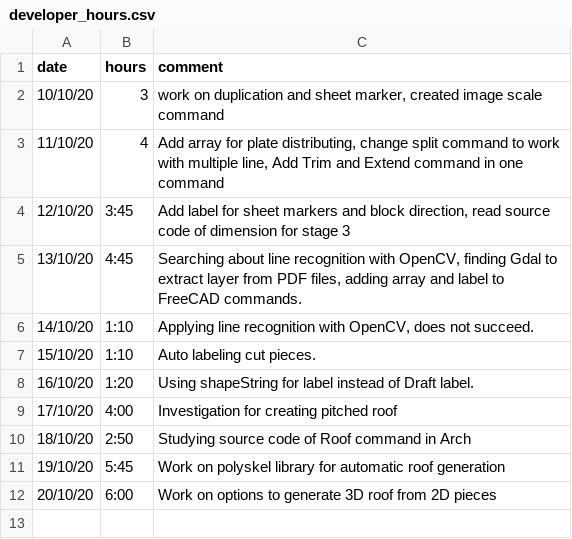
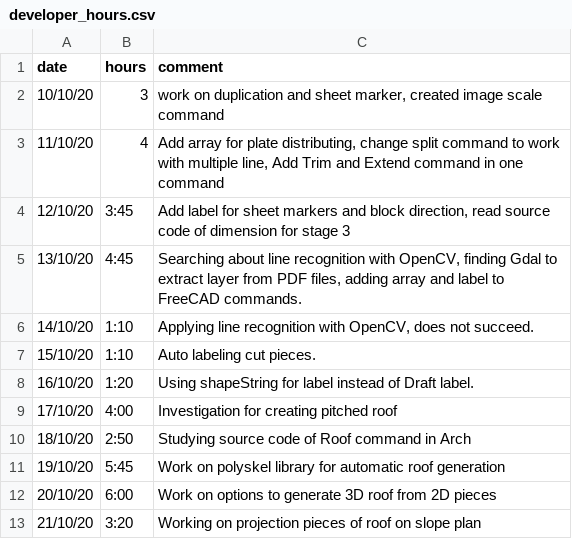
Before and after one commit to ebrahimraeyat/work_trace, a CSV file: developer_hours.csv, drawn as a sheet.

Commit message:
21-10-2020, 3:20

```diff
--- a/developer_hours.csv
+++ b/developer_hours.csv
@@ -12 +12,2 @@ date; hours; comment
 20/10/20; 6:00; Work on options to generate 3D roof from 2D pieces
+21/10/20; 3:20; Working on projection pieces of roof on slope plan
```
